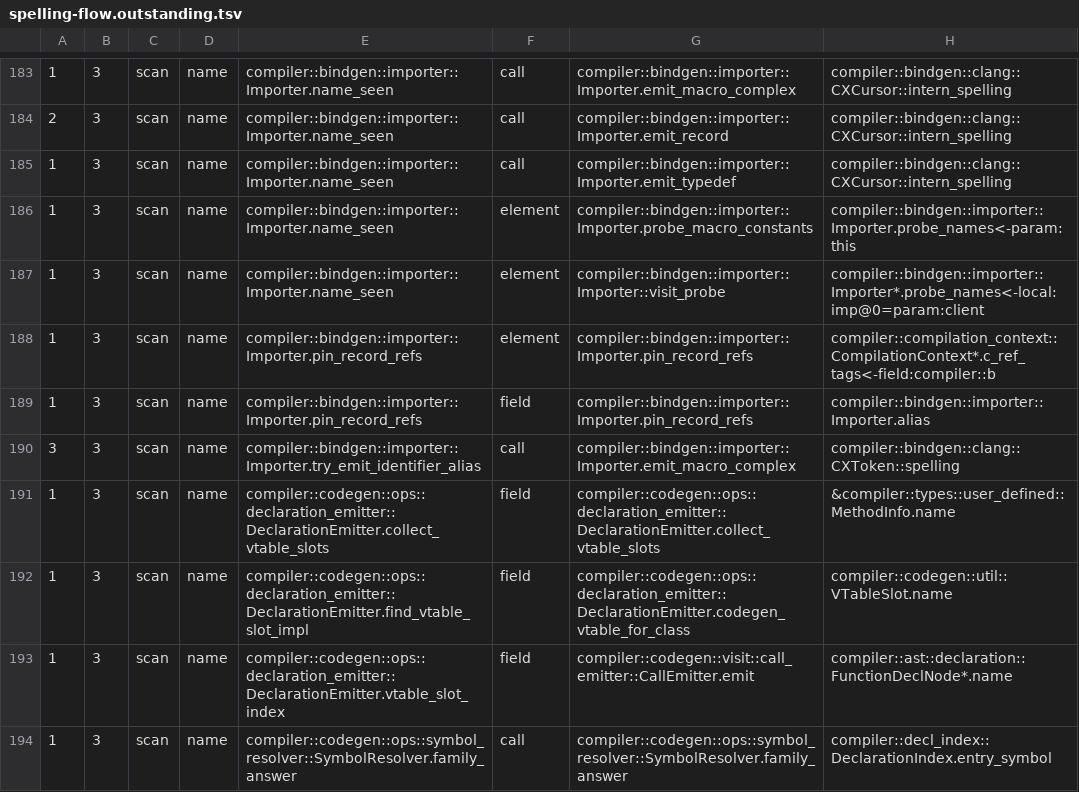
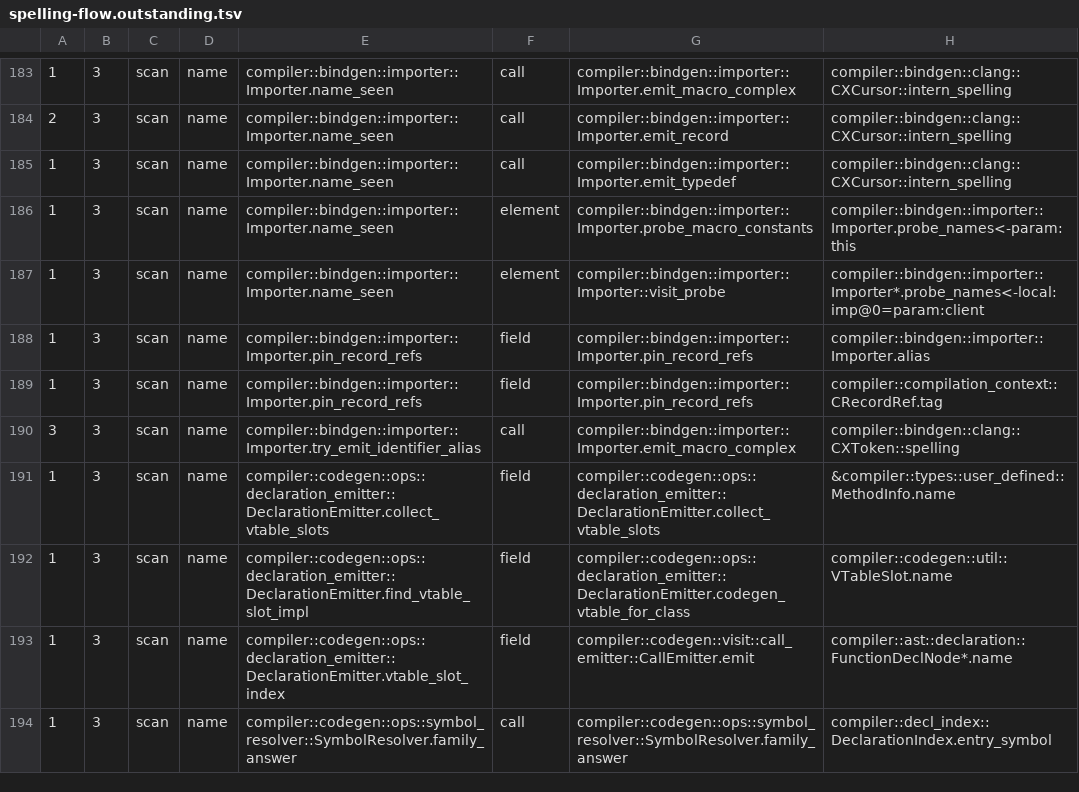
Before and after one commit to jakelequire/CryoLang, a TSV file: scripts/spelling-flow.outstanding.tsv, drawn as a sheet; only a part is shown, gaps mark what is left out.

```diff
--- a/scripts/spelling-flow.outstanding.tsv
+++ b/scripts/spelling-flow.outstanding.tsv
@@ -187,4 +187,4 @@
 1	3	scan	name	compiler::bindgen::importer::Importer.name_seen	element	compiler::bindgen::importer::Importer::visit_probe	compiler::bindgen::importer::Importer*.probe_names<-local:imp@0=param:client
-1	3	scan	name	compiler::bindgen::importer::Importer.pin_record_refs	element	compiler::bindgen::importer::Importer.pin_record_refs	compiler::compilation_context::CompilationContext*.c_ref_tags<-field:compiler::b
 1	3	scan	name	compiler::bindgen::importer::Importer.pin_record_refs	field	compiler::bindgen::importer::Importer.pin_record_refs	compiler::bindgen::importer::Importer.alias
+1	3	scan	name	compiler::bindgen::importer::Importer.pin_record_refs	field	compiler::bindgen::importer::Importer.pin_record_refs	compiler::compilation_context::CRecordRef.tag
 3	3	scan	name	compiler::bindgen::importer::Importer.try_emit_identifier_alias	call	compiler::bindgen::importer::Importer.emit_macro_complex	compiler::bindgen::clang::CXToken::spelling
```
Also changed, not shown: 10 other files.
